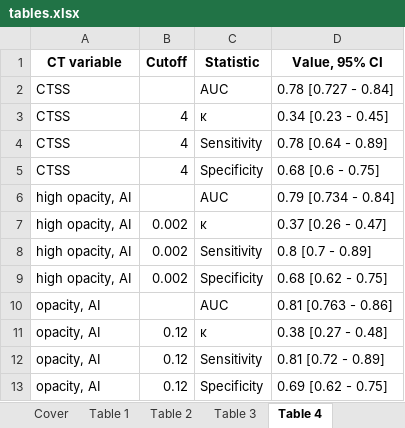
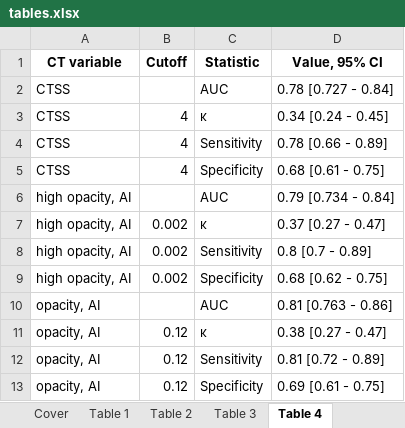
Before and after one commit to PiotrTymoszuk/CovILD_AI, an Excel workbook: paper/tables.xlsx, sheet Table 4, drawn as a sheet; values as stored, in another font and other column widths than the file's, no borders; the diff names each change by its address in the sheet, - before the commit and + after, or states it on an @@ line.

```diff
--- a/paper/tables.xlsx (sheet Table 4)
+++ b/paper/tables.xlsx (sheet Table 4)
-D3 (Value, 95% CI): 0.34 [0.23 - 0.45]
+D3 (Value, 95% CI): 0.34 [0.24 - 0.45]
-D4 (Value, 95% CI): 0.78 [0.64 - 0.89]
+D4 (Value, 95% CI): 0.78 [0.66 - 0.89]
-D5 (Value, 95% CI): 0.68 [0.6 - 0.75]
+D5 (Value, 95% CI): 0.68 [0.61 - 0.75]
-D7 (Value, 95% CI): 0.37 [0.26 - 0.47]
+D7 (Value, 95% CI): 0.37 [0.27 - 0.47]
-D11 (Value, 95% CI): 0.38 [0.27 - 0.48]
+D11 (Value, 95% CI): 0.38 [0.27 - 0.47]
-D13 (Value, 95% CI): 0.69 [0.62 - 0.75]
+D13 (Value, 95% CI): 0.69 [0.61 - 0.75]
```
Also changed, not shown: paper/supplementary tables.xlsx, 37 other files.
